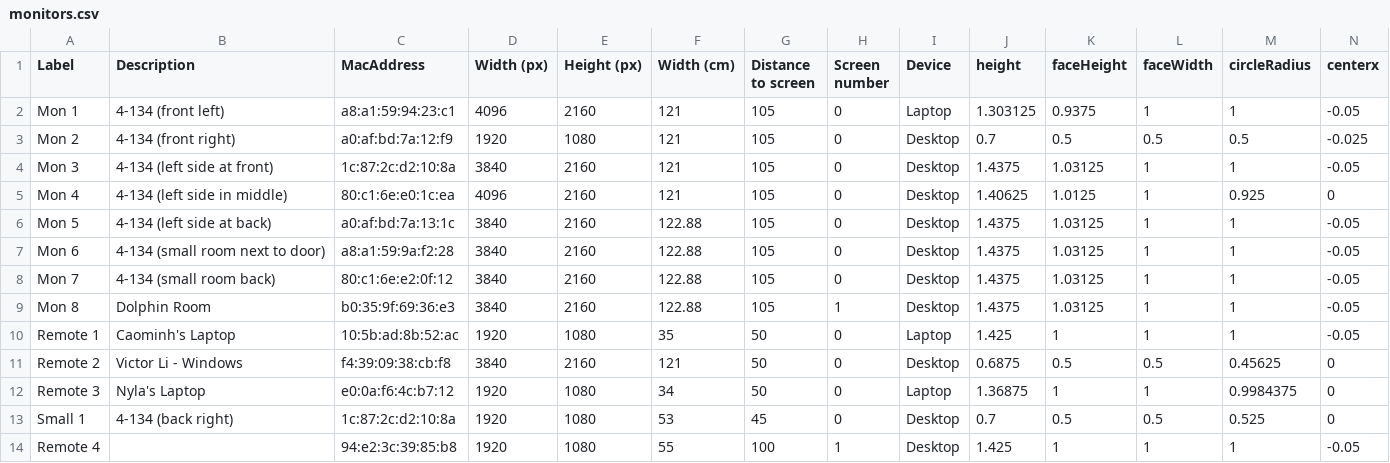
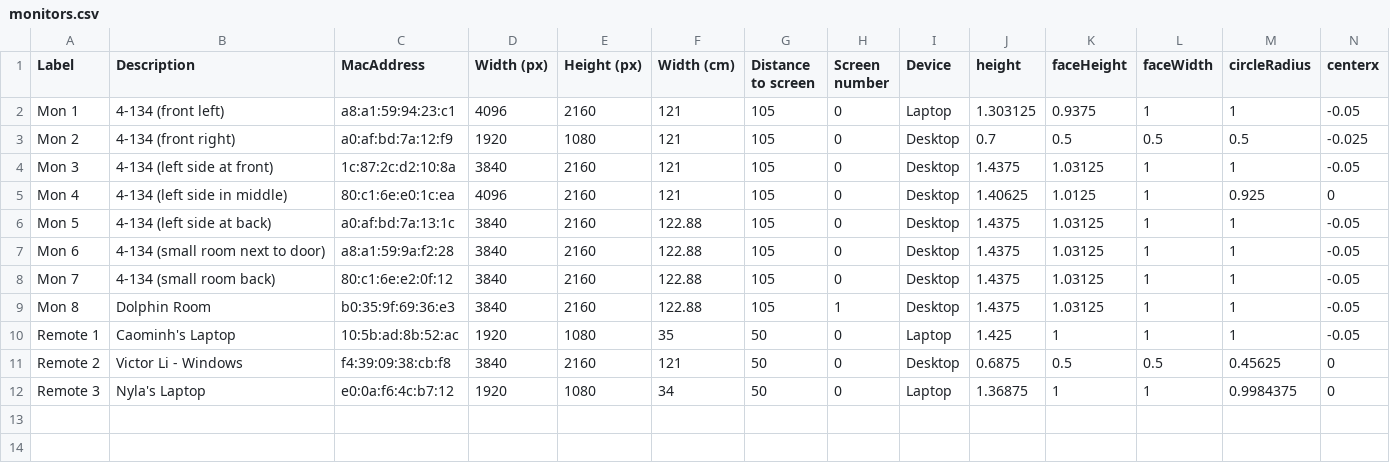
Before and after one commit to UCLA-Elegant-Mind-Club/EMC-ScalLang-Gang, a CSV file: Scrotation Eye Tracking/Calibration/monitors.csv, drawn as a sheet; only a part is shown; rows hold the shown columns only; the diff names each change by its address in the sheet, - before the commit and + after, or states it on an @@ line.

Commit message:
Update monitors.csv

```diff
--- a/Scrotation Eye Tracking/Calibration/monitors.csv
+++ b/Scrotation Eye Tracking/Calibration/monitors.csv
-row 13: Small 1 | 4-134 (back right) | 1c:87:2c:d2:10:8a | 1920 | 1080 | 53 | 45 | 0 | Desktop | 0.7 | 0.5 | 0.5 | 0.525 | 0
-row 14: Remote 4 |  | 94:e2:3c:39:85:b8 | 1920 | 1080 | 55 | 100 | 1 | Desktop | 1.425 | 1 | 1 | 1 | -0.05
```
